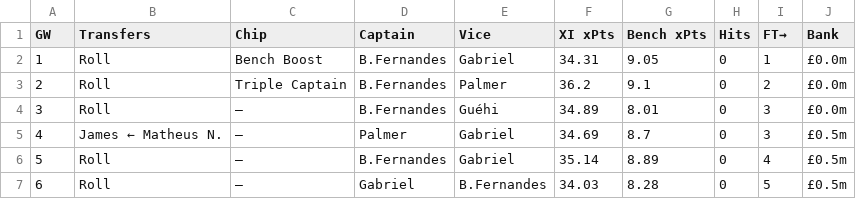
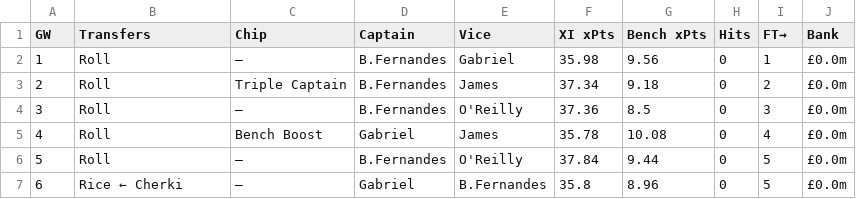
Before and after one commit to DH4410/fpl-auto, a CSV file: reports/season_plan_latest.csv, drawn as a sheet.

```diff
--- a/reports/season_plan_latest.csv
+++ b/reports/season_plan_latest.csv
@@ -1,7 +1,7 @@
 GW,Transfers,Chip,Captain,Vice,XI xPts,Bench xPts,Hits,FT→,Bank
-1,Roll,Bench Boost,B.Fernandes,Gabriel,34.31,9.05,0,1,£0.0m
-2,Roll,Triple Captain,B.Fernandes,Palmer,36.2,9.1,0,2,£0.0m
-3,Roll,—,B.Fernandes,Guéhi,34.89,8.01,0,3,£0.0m
-4,James ← Matheus N.,—,Palmer,Gabriel,34.69,8.7,0,3,£0.5m
-5,Roll,—,B.Fernandes,Gabriel,35.14,8.89,0,4,£0.5m
-6,Roll,—,Gabriel,B.Fernandes,34.03,8.28,0,5,£0.5m
+1,Roll,—,B.Fernandes,Gabriel,35.98,9.56,0,1,£0.0m
+2,Roll,Triple Captain,B.Fernandes,James,37.34,9.18,0,2,£0.0m
+3,Roll,—,B.Fernandes,O'Reilly,37.36,8.5,0,3,£0.0m
+4,Roll,Bench Boost,Gabriel,James,35.78,10.08,0,4,£0.0m
+5,Roll,—,B.Fernandes,O'Reilly,37.84,9.44,0,5,£0.0m
+6,Rice ← Cherki,—,Gabriel,B.Fernandes,35.8,8.96,0,5,£0.0m
```
Also changed, not shown: 14 other files.
